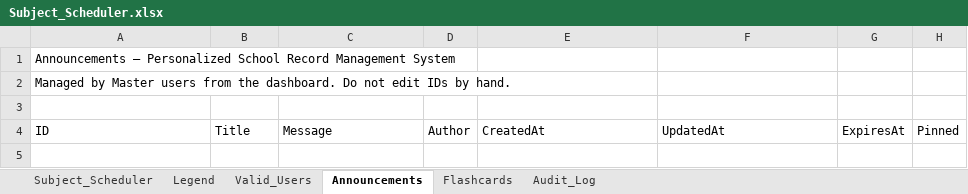
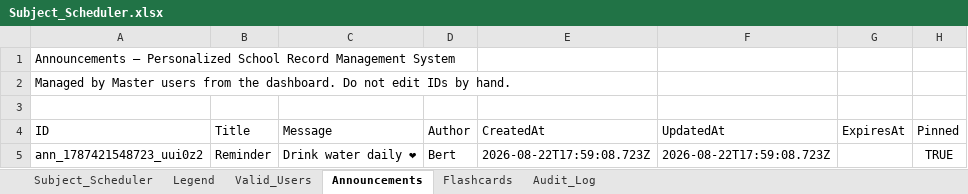
Before and after one commit to fielalbert2026/school-record-management-system, an Excel workbook: Subject_Scheduler.xlsx, sheet Announcements, drawn as a sheet; values as stored, in another font and other column widths than the file's, no borders; the diff names each change by its address in the sheet, - before the commit and + after, or states it on an @@ line.

Commit message:
Update announcements — 2026-08-22T17:59:08.734Z

```diff
--- a/Subject_Scheduler.xlsx (sheet Announcements)
+++ b/Subject_Scheduler.xlsx (sheet Announcements)
+row 5: ann_1787421548723_uui0z2 | Reminder | Drink water daily ❤ | Bert | 2026-08-22T17:59:08.723Z | 2026-08-22T17:59:08.723Z |  | TRUE
```
Also changed, not shown: sheet Audit_Log.
